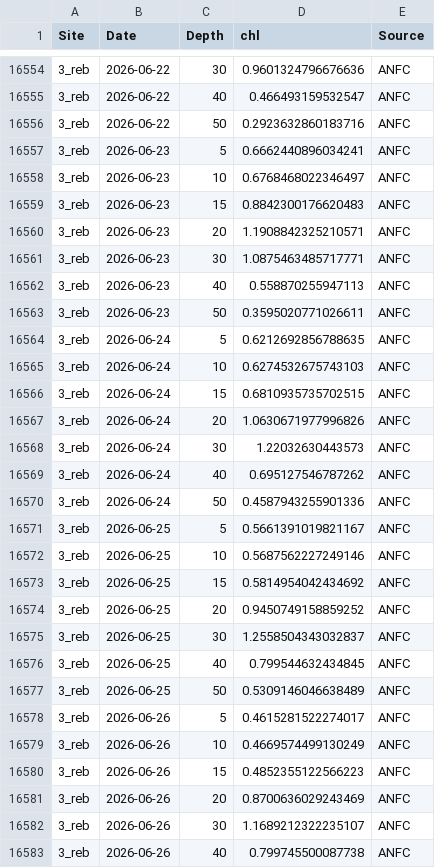
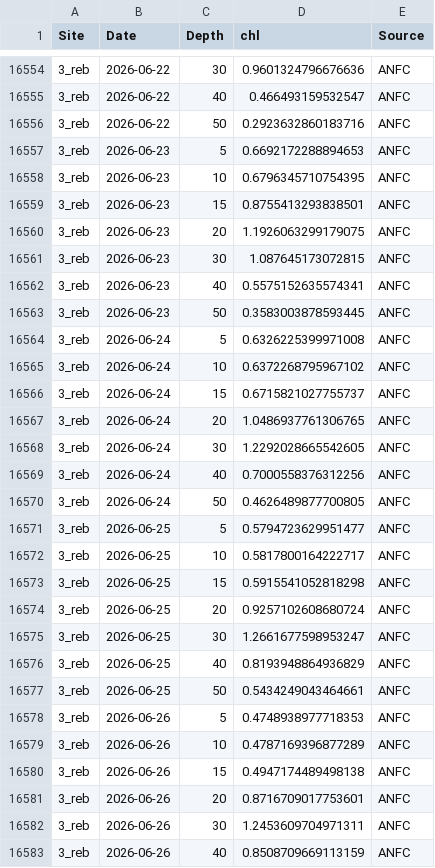
Before and after one commit to sharkbot952/temp_test, a CSV file: data/cmem/chl/chl_3_reb.csv, drawn as a sheet; only a part is shown, gaps mark what is left out; the diff covers the shown part only.

```diff
--- a/data/cmem/chl/chl_3_reb.csv
+++ b/data/cmem/chl/chl_3_reb.csv
@@ -16556,28 +16556,28 @@
 3_reb,2026-06-22,50,0.2923632860183716,ANFC
-3_reb,2026-06-23,5,0.6662440896034241,ANFC
-3_reb,2026-06-23,10,0.6768468022346497,ANFC
-3_reb,2026-06-23,15,0.8842300176620483,ANFC
-3_reb,2026-06-23,20,1.1908842325210571,ANFC
-3_reb,2026-06-23,30,1.0875463485717771,ANFC
-3_reb,2026-06-23,40,0.558870255947113,ANFC
-3_reb,2026-06-23,50,0.3595020771026611,ANFC
-3_reb,2026-06-24,5,0.6212692856788635,ANFC
-3_reb,2026-06-24,10,0.6274532675743103,ANFC
-3_reb,2026-06-24,15,0.6810935735702515,ANFC
-3_reb,2026-06-24,20,1.0630671977996826,ANFC
-3_reb,2026-06-24,30,1.22032630443573,ANFC
-3_reb,2026-06-24,40,0.695127546787262,ANFC
-3_reb,2026-06-24,50,0.4587943255901336,ANFC
-3_reb,2026-06-25,5,0.5661391019821167,ANFC
-3_reb,2026-06-25,10,0.5687562227249146,ANFC
-3_reb,2026-06-25,15,0.5814954042434692,ANFC
-3_reb,2026-06-25,20,0.9450749158859252,ANFC
-3_reb,2026-06-25,30,1.2558504343032837,ANFC
-3_reb,2026-06-25,40,0.799544632434845,ANFC
-3_reb,2026-06-25,50,0.5309146046638489,ANFC
-3_reb,2026-06-26,5,0.4615281522274017,ANFC
-3_reb,2026-06-26,10,0.4669574499130249,ANFC
-3_reb,2026-06-26,15,0.4852355122566223,ANFC
-3_reb,2026-06-26,20,0.8700636029243469,ANFC
-3_reb,2026-06-26,30,1.1689212322235107,ANFC
-3_reb,2026-06-26,40,0.799745500087738,ANFC
+3_reb,2026-06-23,5,0.6692172288894653,ANFC
+3_reb,2026-06-23,10,0.6796345710754395,ANFC
+3_reb,2026-06-23,15,0.8755413293838501,ANFC
+3_reb,2026-06-23,20,1.1926063299179075,ANFC
+3_reb,2026-06-23,30,1.087645173072815,ANFC
+3_reb,2026-06-23,40,0.5575152635574341,ANFC
+3_reb,2026-06-23,50,0.3583003878593445,ANFC
+3_reb,2026-06-24,5,0.6326225399971008,ANFC
+3_reb,2026-06-24,10,0.6372268795967102,ANFC
+3_reb,2026-06-24,15,0.6715821027755737,ANFC
+3_reb,2026-06-24,20,1.0486937761306765,ANFC
+3_reb,2026-06-24,30,1.2292028665542605,ANFC
+3_reb,2026-06-24,40,0.7000558376312256,ANFC
+3_reb,2026-06-24,50,0.4626489877700805,ANFC
+3_reb,2026-06-25,5,0.5794723629951477,ANFC
+3_reb,2026-06-25,10,0.5817800164222717,ANFC
+3_reb,2026-06-25,15,0.5915541052818298,ANFC
+3_reb,2026-06-25,20,0.9257102608680724,ANFC
+3_reb,2026-06-25,30,1.2661677598953247,ANFC
+3_reb,2026-06-25,40,0.8193948864936829,ANFC
+3_reb,2026-06-25,50,0.5434249043464661,ANFC
+3_reb,2026-06-26,5,0.4748938977718353,ANFC
+3_reb,2026-06-26,10,0.4787169396877289,ANFC
+3_reb,2026-06-26,15,0.4947174489498138,ANFC
+3_reb,2026-06-26,20,0.8716709017753601,ANFC
+3_reb,2026-06-26,30,1.2453609704971311,ANFC
+3_reb,2026-06-26,40,0.8508709669113159,ANFC
```
Also changed, not shown: 7 added rows and 36 edited cells elsewhere in this file, data/cmem/chl/chl_4_ris.csv, data/cmem/chl/chl_96_ton.csv, 9 other files.
